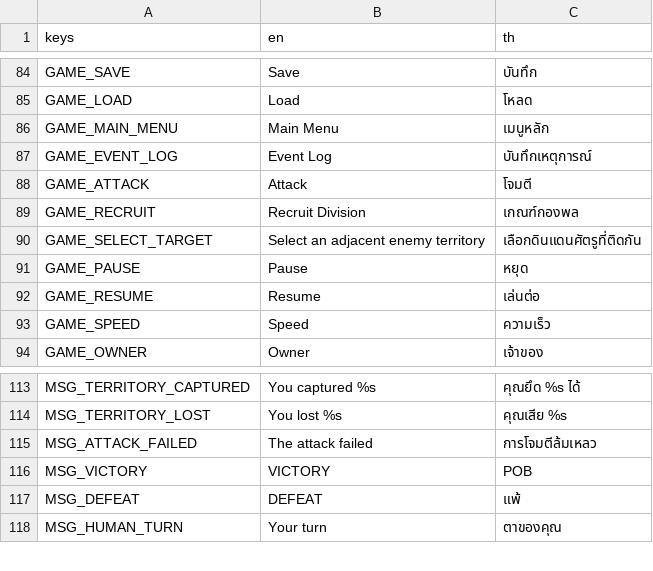
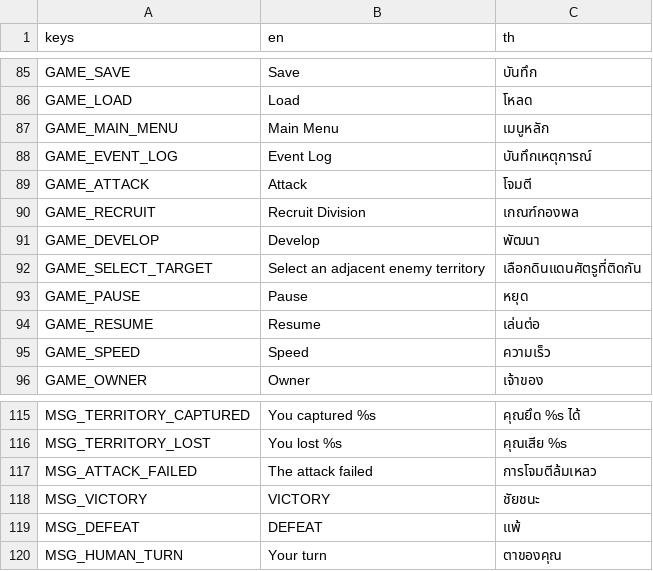
Before and after one commit to suparatjaroenpitak/war-ww3, a CSV file: localization/strings.csv, drawn as a sheet; only a part is shown, gaps mark what is left out; the diff covers the shown part only.

```diff
--- a/localization/strings.csv
+++ b/localization/strings.csv
@@ -89,2 +90,3 @@ GAME_ATTACK,Attack,โจมตี
 GAME_RECRUIT,Recruit Division,เกณฑ์กองพล
+GAME_DEVELOP,Develop,พัฒนา
 GAME_SELECT_TARGET,Select an adjacent enemy territory,เลือกดินแดนศัตรูที่ติดกัน
@@ -115,3 +117,3 @@ MSG_TERRITORY_LOST,You lost %s,คุณเสีย %s
 MSG_ATTACK_FAILED,The attack failed,การโจมตีล้มเหลว
-MSG_VICTORY,VICTORY,POB
+MSG_VICTORY,VICTORY,ชัยชนะ
 MSG_DEFEAT,DEFEAT,แพ้
```
Also changed, not shown: 14 added rows elsewhere in this file, 44 other files.
